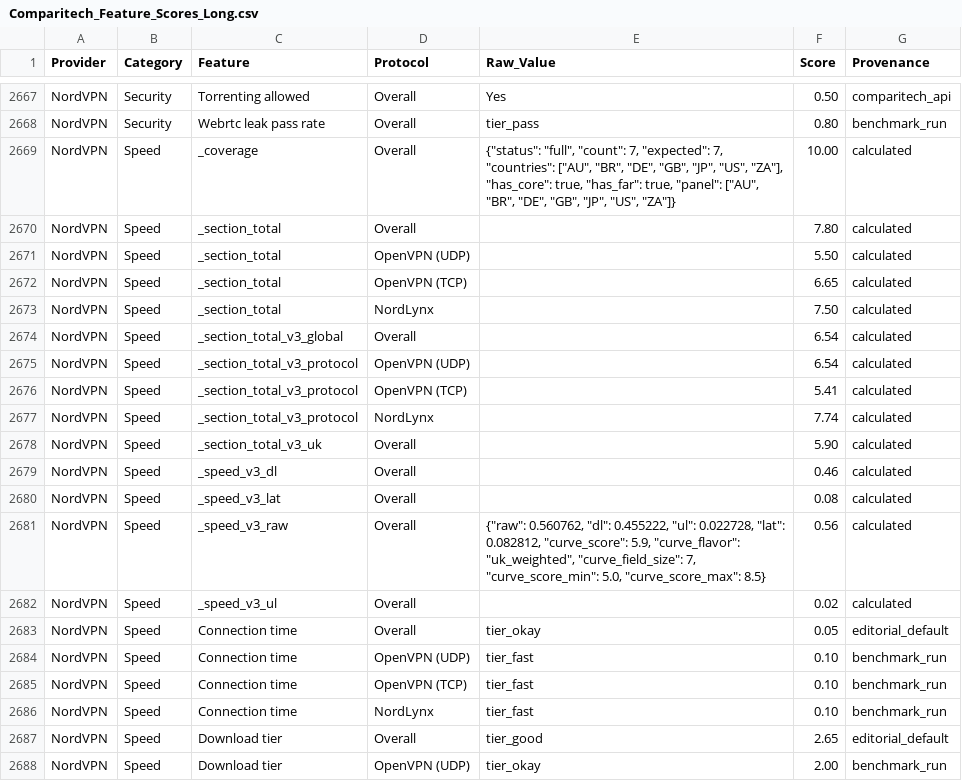
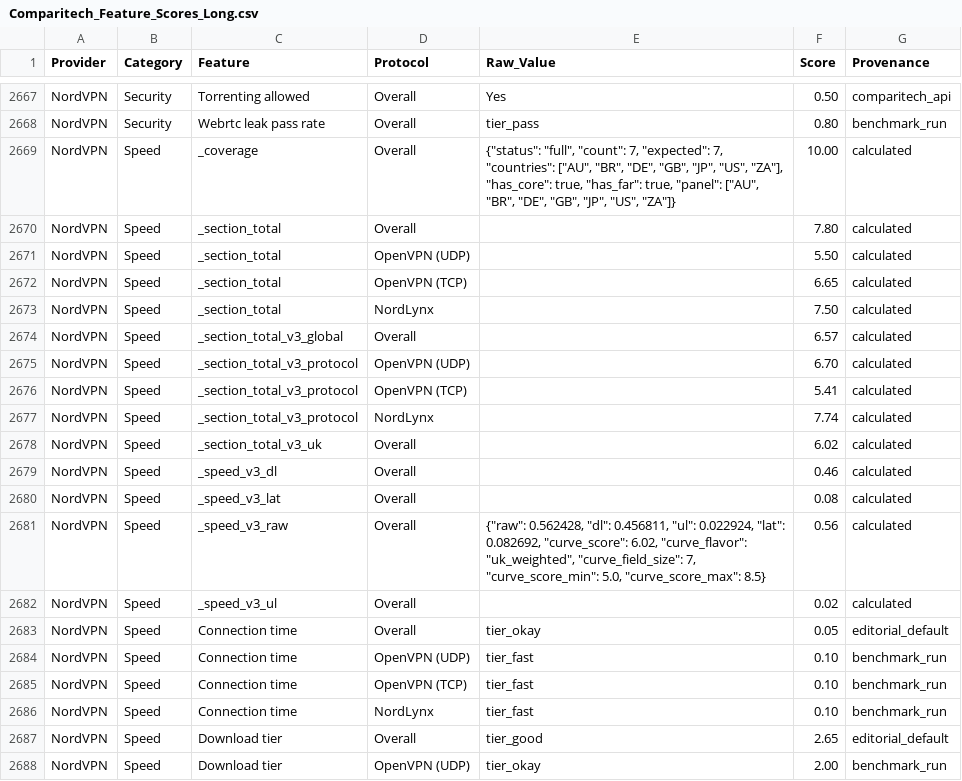
Before and after one commit to SeanMcGrathCT/comparitech-vpn-hub, a CSV file: Comparitech_Feature_Scores_Long.csv, drawn as a sheet; only a part is shown, gaps mark what is left out.

Commit message:
data: evidence pack refresh 2026-06-23T02:04:22Z

```diff
--- a/Comparitech_Feature_Scores_Long.csv
+++ b/Comparitech_Feature_Scores_Long.csv
@@ -2673,10 +2673,10 @@ NordVPN,Speed,_section_total,OpenVPN (TCP),,6.65,calculated
 NordVPN,Speed,_section_total,NordLynx,,7.50,calculated
-NordVPN,Speed,_section_total_v3_global,Overall,,6.54,calculated
-NordVPN,Speed,_section_total_v3_protocol,OpenVPN (UDP),,6.54,calculated
+NordVPN,Speed,_section_total_v3_global,Overall,,6.57,calculated
+NordVPN,Speed,_section_total_v3_protocol,OpenVPN (UDP),,6.70,calculated
 NordVPN,Speed,_section_total_v3_protocol,OpenVPN (TCP),,5.41,calculated
 NordVPN,Speed,_section_total_v3_protocol,NordLynx,,7.74,calculated
-NordVPN,Speed,_section_total_v3_uk,Overall,,5.90,calculated
+NordVPN,Speed,_section_total_v3_uk,Overall,,6.02,calculated
 NordVPN,Speed,_speed_v3_dl,Overall,,0.46,calculated
 NordVPN,Speed,_speed_v3_lat,Overall,,0.08,calculated
-NordVPN,Speed,_speed_v3_raw,Overall,"{""raw"": 0.560762, ""dl"": 0.455222, ""ul"": 0.022728, ""lat"": 0.082812, ""curve_score"": 5.9, ""curve_flavor"": ""uk_weighted"", ""curve_field_size"": 7, ""curve_score_min"": 5.0, ""curve_score_max"": 8.5}",0.56,calculated
+NordVPN,Speed,_speed_v3_raw,Overall,"{""raw"": 0.562428, ""dl"": 0.456811, ""ul"": 0.022924, ""lat"": 0.082692, ""curve_score"": 6.02, ""curve_flavor"": ""uk_weighted"", ""curve_field_size"": 7, ""curve_score_min"": 5.0, ""curve_score_max"": 8.5}",0.56,calculated
 NordVPN,Speed,_speed_v3_ul,Overall,,0.02,calculated
```
Also changed, not shown: Comparitech_Raw_Telemetry.csv, use-cases/bbc-iplayer_scorecard.csv, 20 other files.
